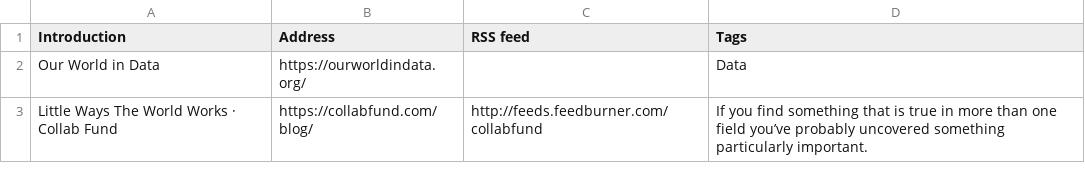
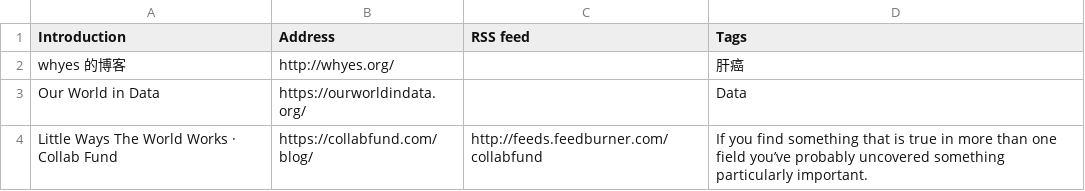
Before and after one commit to tianheg/feed, a CSV file: feed-list.csv, drawn as a sheet; only a part is shown; the diff names each change by its address in the sheet, - before the commit and + after, or states it on an @@ line.

Commit message:
Update feed-list.csv

```diff
--- a/feed-list.csv
+++ b/feed-list.csv
+row 2: whyes 的博客 | http://whyes.org/ |  | 肝癌
```
